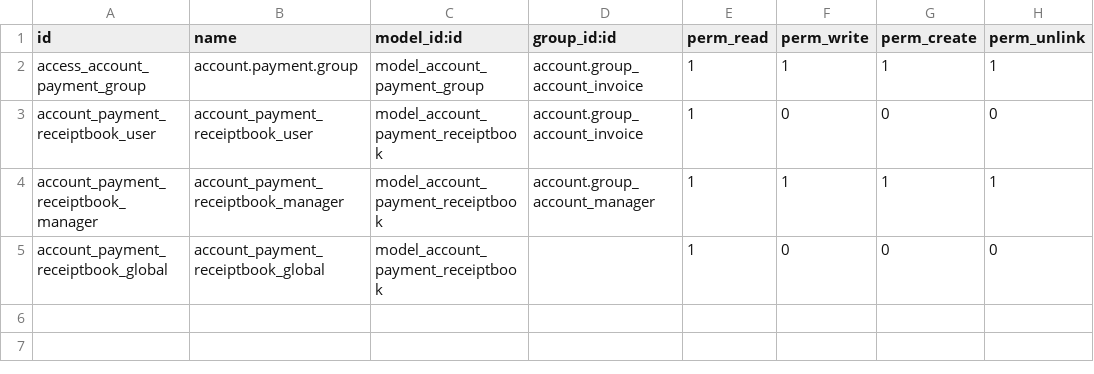
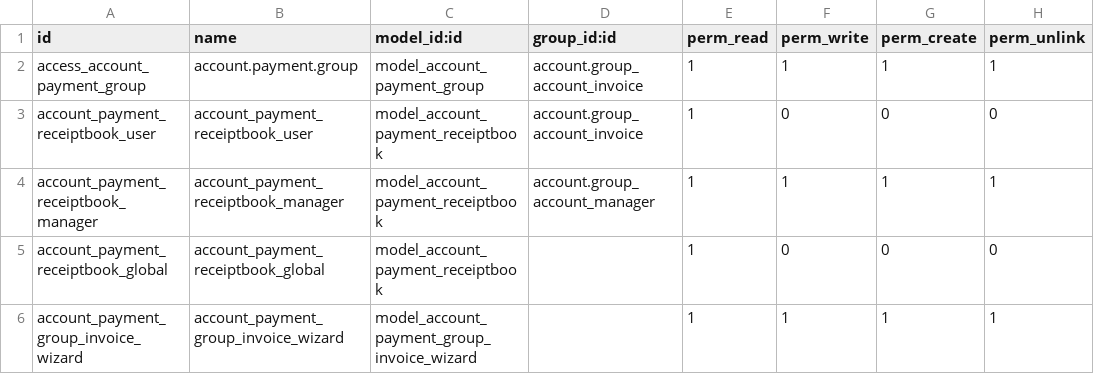
Before and after one commit to pronexo-argentina/account_payment, a CSV file: account_payment_group/security/ir.model.access.csv, drawn as a sheet; the diff names each change by its address in the sheet, - before the commit and + after, or states it on an @@ line.

```diff
--- a/account_payment_group/security/ir.model.access.csv
+++ b/account_payment_group/security/ir.model.access.csv
+row 6: account_payment_group_invoice_wizard | account_payment_group_invoice_wizard | model_account_payment_group_invoice_wizard |  | 1 | 1 | 1 | 1
```
Also changed, not shown: account_check/security/ir.model.access.csv, 32 other files.
